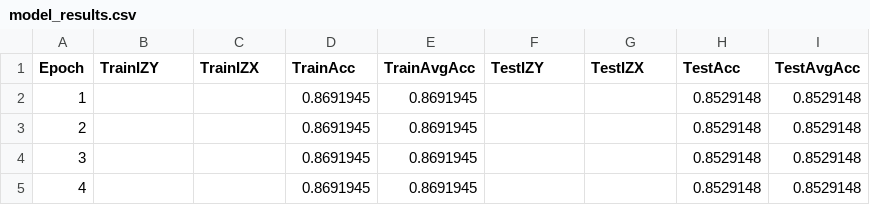
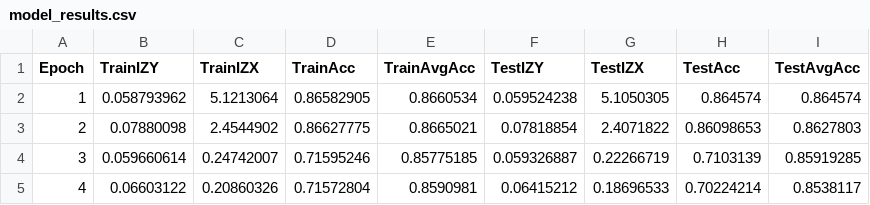
Before and after one commit to thomas-tesselaar/information-bottleneck, a CSV file: model_results.csv, drawn as a sheet; only a part is shown; the diff covers the shown part only.

```diff
--- a/model_results.csv
+++ b/model_results.csv
@@ -1,5 +1,5 @@
 Epoch,TrainIZY,TrainIZX,TrainAcc,TrainAvgAcc,TestIZY,TestIZX,TestAcc,TestAvgAcc
-1,,,0.8691945,0.8691945,,,0.8529148,0.8529148
-2,,,0.8691945,0.8691945,,,0.8529148,0.8529148
-3,,,0.8691945,0.8691945,,,0.8529148,0.8529148
-4,,,0.8691945,0.8691945,,,0.8529148,0.8529148
+1,0.058793962,5.1213064,0.86582905,0.8660534,0.059524238,5.1050305,0.864574,0.864574
+2,0.07880098,2.4544902,0.86627775,0.8665021,0.07818854,2.4071822,0.86098653,0.8627803
+3,0.059660614,0.24742007,0.71595246,0.85775185,0.059326887,0.22266719,0.7103139,0.85919285
+4,0.06603122,0.20860326,0.71572804,0.8590981,0.06415212,0.18696533,0.70224214,0.8538117
```
Also changed, not shown: 48 edited cells elsewhere in this file, 1 other file.
